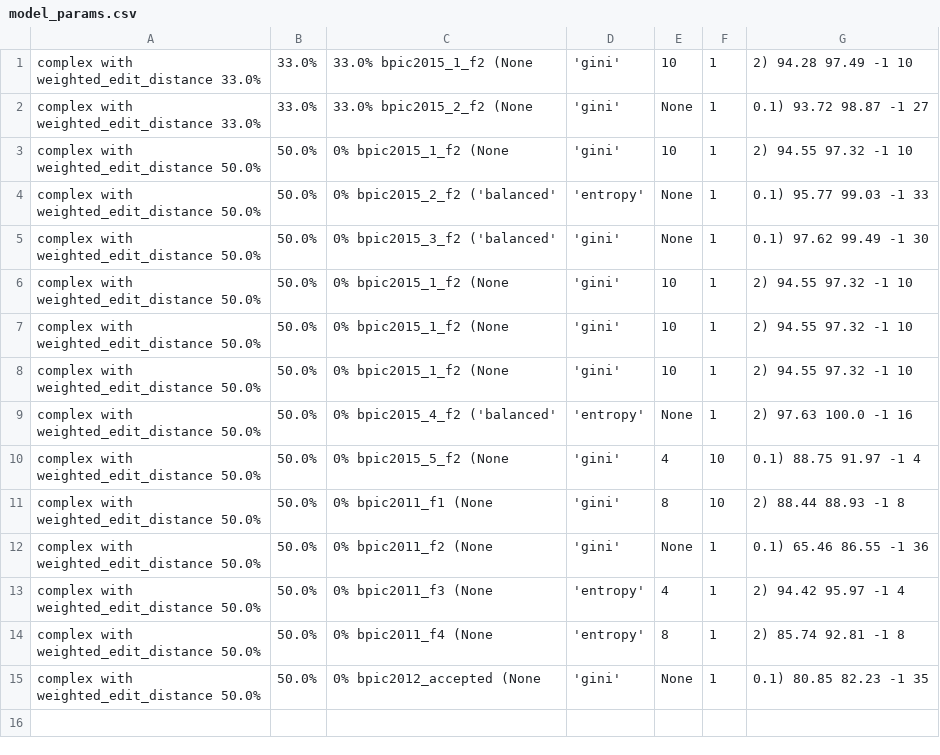
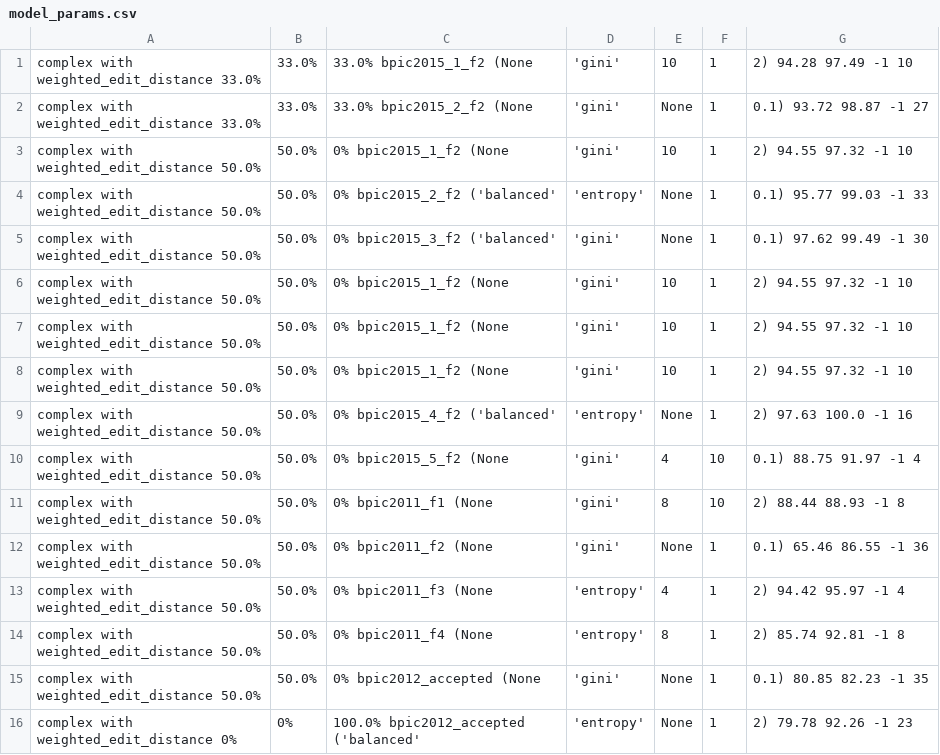
Before and after one commit to GoldenRose01/Thesis, a CSV file: media/output/dt/N/Complex/weighted/model_params.csv, drawn as a sheet.

```diff
--- a/media/output/dt/N/Complex/weighted/model_params.csv
+++ b/media/output/dt/N/Complex/weighted/model_params.csv
@@ -15 +15,2 @@ complex with weighted_edit_distance	50.0%,50.0%,0%	bpic2011_f4	(None, 'entropy',
 complex with weighted_edit_distance	50.0%,50.0%,0%	bpic2012_accepted	(None, 'gini', None, 1, 0.1)	80.85	82.23	-1	35
+complex with weighted_edit_distance	0%,0%,100.0%	bpic2012_accepted	('balanced', 'entropy', None, 1, 2)	79.78	92.26	-1	23
```
Also changed, not shown: Prospetto.csv, media/output/result/N/simple/bpic2011_f1_Nsimple_evaluation_edit_distance_lib.csv, 47 other files.
